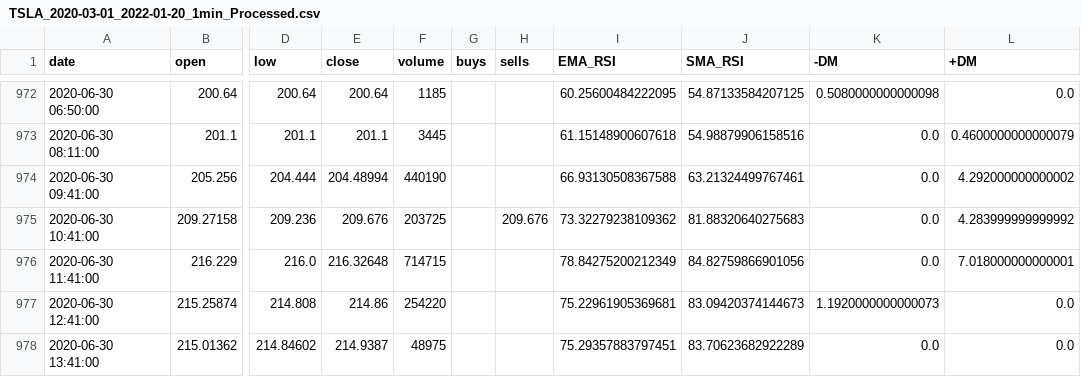
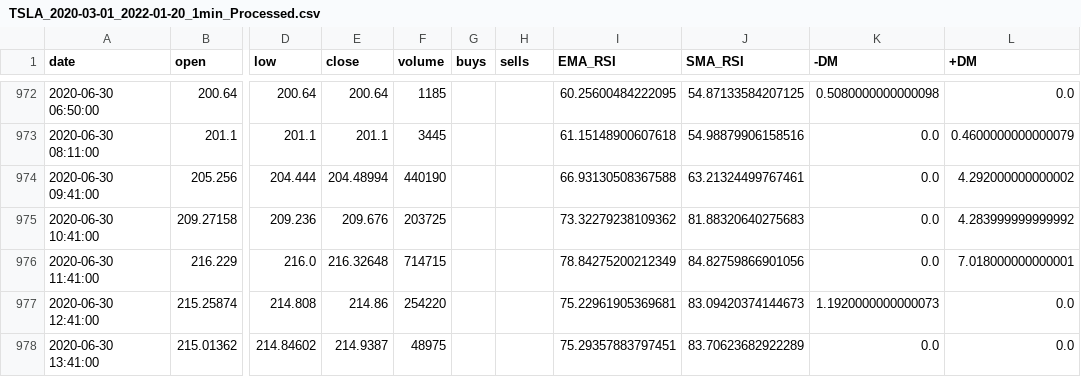
Before and after one commit to QFinUWA/2022-Mean-Reversion-Buy-Hold, a CSV file: data/TSLA_2020-03-01_2022-01-20_1min_Processed.csv, drawn as a sheet; only a part is shown, gaps mark what is left out; the diff covers the shown part only; the diff names each change by its address in the sheet, - before the commit and + after, or states it on an @@ line.

```diff
--- a/data/TSLA_2020-03-01_2022-01-20_1min_Processed.csv
+++ b/data/TSLA_2020-03-01_2022-01-20_1min_Processed.csv
-H975 (sells): 209.676
+H975 (sells): (empty)
```
Also changed, not shown: 63 edited cells elsewhere in this file, 5 other files.
